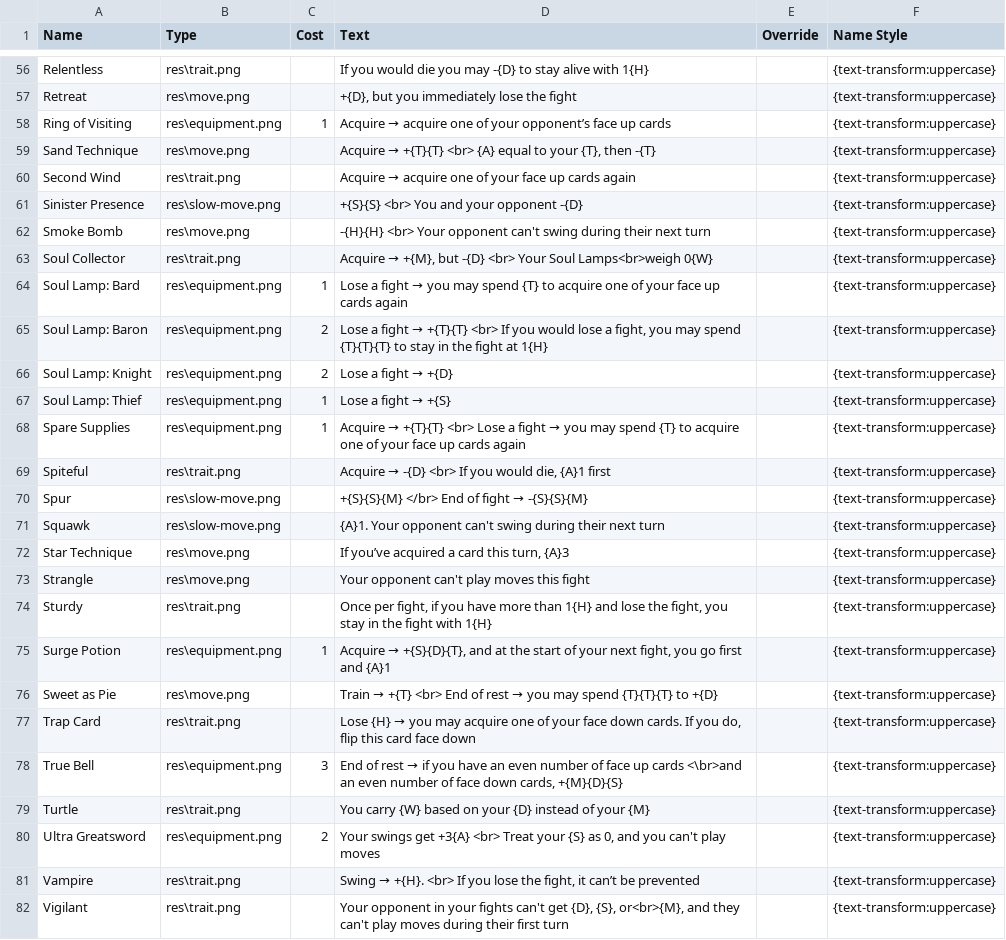
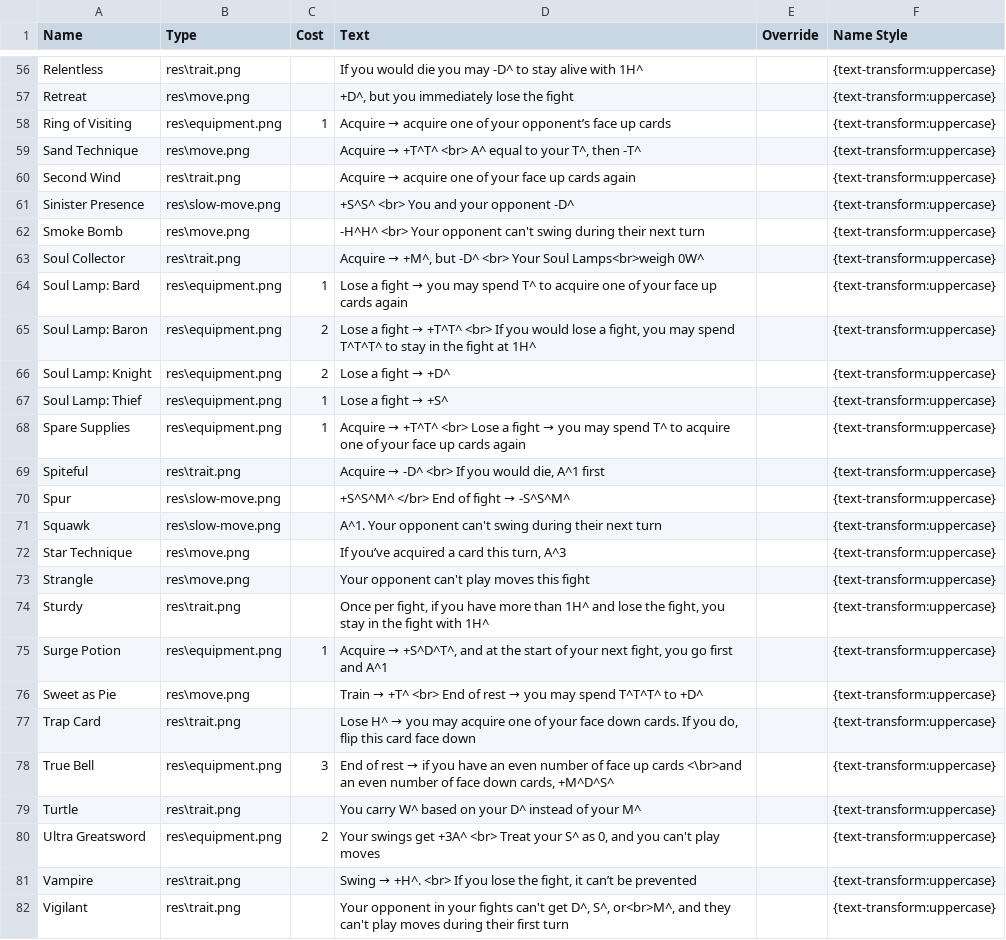
Before and after one commit to carnwennan/fight-pits-game, a CSV file: fight pits data.csv, drawn as a sheet; only a part is shown, gaps mark what is left out; the diff covers the shown part only; the diff names each change by its address in the sheet, - before the commit and + after, or states it on an @@ line.

```diff
--- a/fight pits data.csv
+++ b/fight pits data.csv
-D56 (Text): …you may -{D} to stay alive with 1{H}
+D56 (Text): …you may -D^ to stay alive with 1H^
-D57 (Text): +{D}, but you immediately lose the fight
+D57 (Text): +D^, but you immediately lose the fight
@@ D59 (Text): Acquire → +{T}{T} <br> {A} equal to your {T}, then -{T} → Acquire → +T^T^ <br> A^ equal to your T^, then -T^ @@
-D61 (Text): +{S}{S} <br> You and your opponent -{D}
+D61 (Text): +S^S^ <br> You and your opponent -D^
-D62 (Text): -{H}{H} <br> Your…
+D62 (Text): -H^H^ <br> Your…
@@ D63 (Text): Acquire → +{M}, but -{D} <br> Your Soul Lamps<br>weigh 0{W} → Acquire → +M^, but -D^ <br> Your Soul Lamps<br>weigh 0W^ @@
-D64 (Text): …may spend {T} to acquire…
+D64 (Text): …may spend T^ to acquire…
@@ D65 (Text): …fight → +{T}{T} <br> If you would lose a fight, you may spend {T}{T}{T} to stay in the fight at 1{H} → …fight → +T^T^ <br> If you would lose a fight, you may spend T^T^T^ to stay in the fight at 1H^ @@
@@ D66 (Text): Lose a fight → +{D} → Lose a fight → +D^ @@
@@ D67 (Text): Lose a fight → +{S} → Lose a fight → +S^ @@
@@ D68 (Text): Acquire → +{T}{T} <br> Lose a fight → you may spend {T} to acquire… → Acquire → +T^T^ <br> Lose a fight → you may spend T^ to acquire… @@
@@ D69 (Text): Acquire → -{D} <br> If you would die, {A}1 first → Acquire → -D^ <br> If you would die, A^1 first @@
@@ D70 (Text): +{S}{S}{M} </br> End of fight → -{S}{S}{M} → +S^S^M^ </br> End of fight → -S^S^M^ @@
-D71 (Text): {A}1. Your opponent…
+D71 (Text): A^1. Your opponent…
-D72 (Text): If you’ve acquired a card this turn, {A}3
+D72 (Text): If you’ve acquired a card this turn, A^3
-D74 (Text): …more than 1{H} and lose the fight, you stay in the fight with 1{H}
+D74 (Text): …more than 1H^ and lose the fight, you stay in the fight with 1H^
@@ D75 (Text): Acquire → +{S}{D}{T}, and at the start of your next fight, you go first and {A}1 → Acquire → +S^D^T^, and at the start of your next fight, you go first and A^1 @@
@@ D76 (Text): Train → +{T} <br> End of rest → you may spend {T}{T}{T} to +{D} → Train → +T^ <br> End of rest → you may spend T^T^T^ to +D^ @@
@@ D77 (Text): Lose {H} → you… → Lose H^ → you… @@
-D78 (Text): …down cards, +{M}{D}{S}
+D78 (Text): …down cards, +M^D^S^
-D79 (Text): You carry {W} based on your {D} instead of your {M}
+D79 (Text): You carry W^ based on your D^ instead of your M^
-D80 (Text): …swings get +3{A} <br> Treat your {S} as 0,…
+D80 (Text): …swings get +3A^ <br> Treat your S^ as 0,…
@@ D81 (Text): Swing → +{H}. <br> If… → Swing → +H^. <br> If… @@
-D82 (Text): …can't get {D}, {S}, or<br>{M}, and they…
+D82 (Text): …can't get D^, S^, or<br>M^, and they…
```
Also changed, not shown: 54 edited cells elsewhere in this file, 1 other file.
